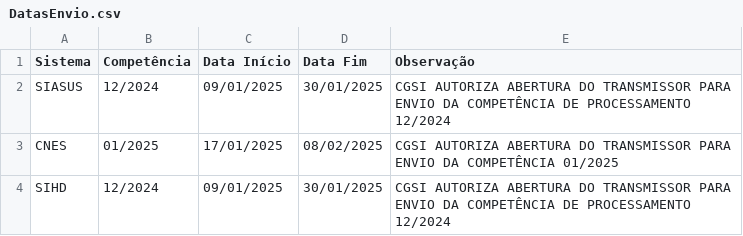
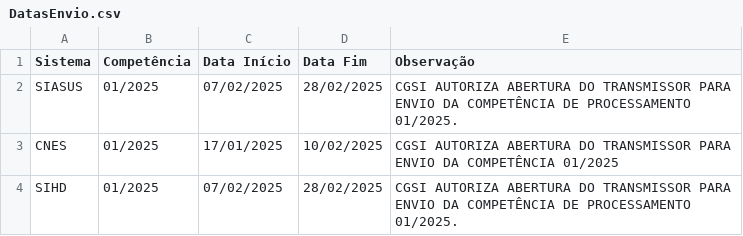
Before and after one commit to davisxavier1984/MaisGestor, a CSV file: DatasEnvio.csv, drawn as a sheet.

```diff
--- a/DatasEnvio.csv
+++ b/DatasEnvio.csv
@@ -1,4 +1,4 @@
 Sistema,Competência,Data Início,Data Fim,Observação
-SIASUS,12/2024,09/01/2025,30/01/2025,CGSI AUTORIZA ABERTURA DO TRANSMISSOR PARA ENVIO DA COMPETÊNCIA DE PROCESSAMENTO 12/2024
-CNES,01/2025,17/01/2025,08/02/2025,CGSI AUTORIZA ABERTURA DO TRANSMISSOR PARA ENVIO DA COMPETÊNCIA 01/2025
-SIHD,12/2024,09/01/2025,30/01/2025,CGSI AUTORIZA ABERTURA DO TRANSMISSOR PARA ENVIO DA COMPETÊNCIA DE PROCESSAMENTO 12/2024
+SIASUS,01/2025,07/02/2025,28/02/2025,CGSI AUTORIZA ABERTURA DO TRANSMISSOR PARA ENVIO DA COMPETÊNCIA DE PROCESSAMENTO 01/2025.
+CNES,01/2025,17/01/2025,10/02/2025,CGSI AUTORIZA ABERTURA DO TRANSMISSOR PARA ENVIO DA COMPETÊNCIA 01/2025
+SIHD,01/2025,07/02/2025,28/02/2025,CGSI AUTORIZA ABERTURA DO TRANSMISSOR PARA ENVIO DA COMPETÊNCIA DE PROCESSAMENTO 01/2025.
```
Also changed, not shown: 3 other files.
